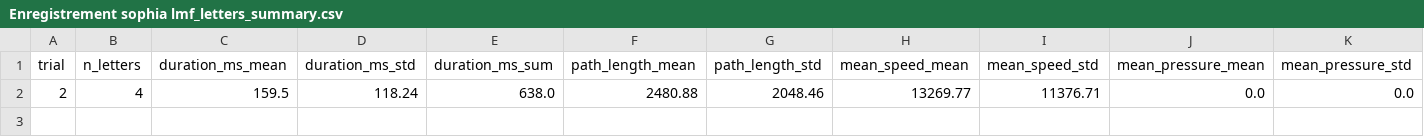
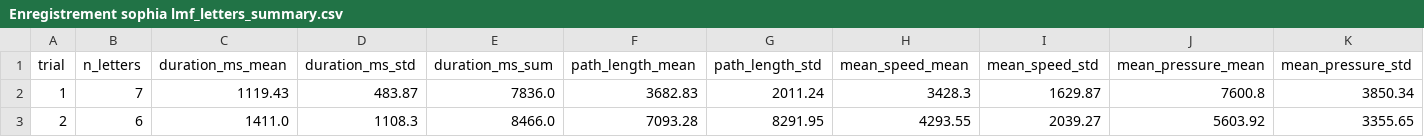
Before and after one commit to clmntlts/Graphoutil_analysis, a CSV file: Results/Enregistrement sophia lmf_letters_summary.csv, drawn as a sheet; only a part is shown; removed rows and columns are numbered as before the commit, all else as after; rows hold the shown columns only; the diff names each change by its address in the sheet, - before the commit and + after, or states it on an @@ line.

```diff
--- a/Results/Enregistrement sophia lmf_letters_summary.csv
+++ b/Results/Enregistrement sophia lmf_letters_summary.csv
-row 2: 2 | 4 | 159.5 | 118.24 | 638.0 | 2480.88 | 2048.46 | 13269.77 | 11376.71 | 0.0 | 0.0
+row 2: 1 | 7 | 1119.43 | 483.87 | 7836.0 | 3682.83 | 2011.24 | 3428.3 | 1629.87 | 7600.8 | 3850.34
+row 3: 2 | 6 | 1411.0 | 1108.3 | 8466.0 | 7093.28 | 8291.95 | 4293.55 | 2039.27 | 5603.92 | 3355.65
```
Also changed, not shown: Results/Enregistrement sophia lmf_letters.csv, Results/Enregistrement sophia lmf_pauses.csv, 14 other files.
